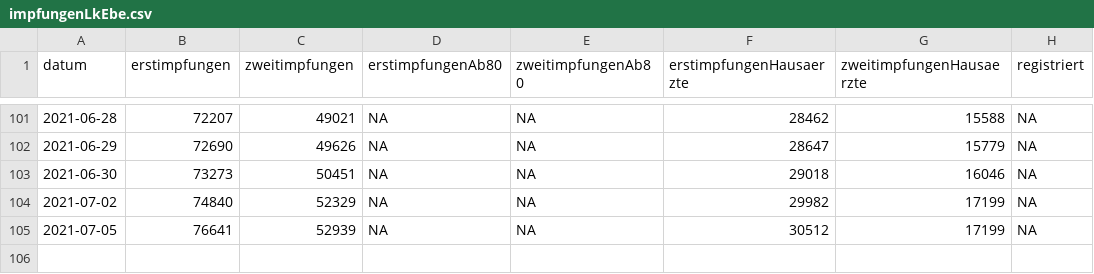
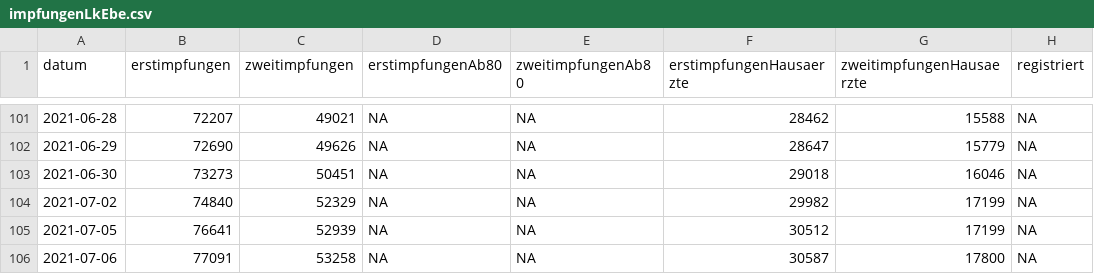
Before and after one commit to FloEdelmann/vaterstetten-in-zahlen, a CSV file: data/lra-ebe-corona/impfungenLkEbe.csv, drawn as a sheet; only a part is shown, gaps mark what is left out.

```diff
--- a/data/lra-ebe-corona/impfungenLkEbe.csv
+++ b/data/lra-ebe-corona/impfungenLkEbe.csv
@@ -105 +105,2 @@ datum,erstimpfungen,zweitimpfungen,erstimpfungenAb80,zweitimpfungenAb80,erstimpf
 2021-07-05,76641,52939,NA,NA,30512,17199,NA
+2021-07-06,77091,53258,NA,NA,30587,17800,NA
```
